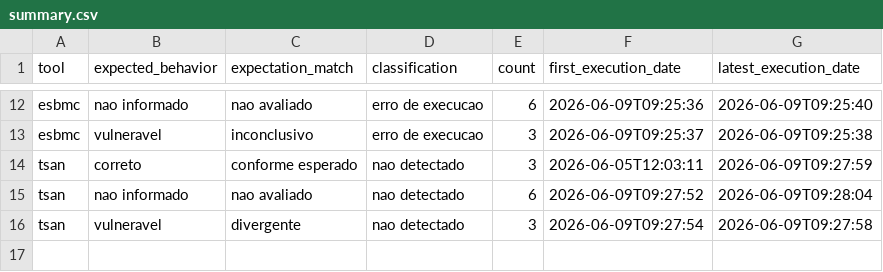
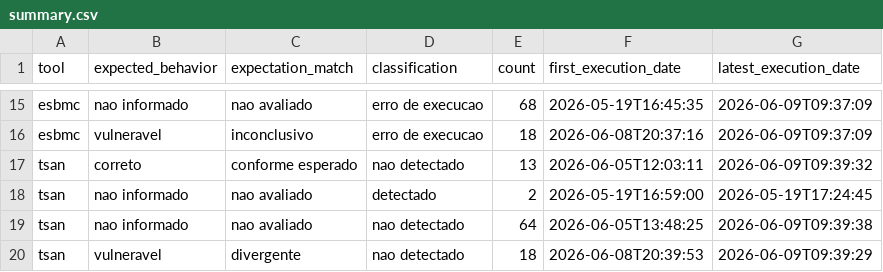
Before and after one commit to EricoBorgonove/vss-concurrency-llm-pipeline, a CSV file: reports/summary.csv, drawn as a sheet; only a part is shown, gaps mark what is left out; addresses are those after the commit; the diff covers the shown part only; the diff names each change by its address in the sheet, - before the commit and + after, or states it on an @@ line.

```diff
--- a/reports/summary.csv
+++ b/reports/summary.csv
-E15 (count): 6
+E15 (count): 68
-F15 (first_execution_date): 2026-06-09T09:25:36
+F15 (first_execution_date): 2026-05-19T16:45:35
-G15 (latest_execution_date): 2026-06-09T09:25:40
+G15 (latest_execution_date): 2026-06-09T09:37:09
-E16 (count): 3
+E16 (count): 18
-F16 (first_execution_date): 2026-06-09T09:25:37
+F16 (first_execution_date): 2026-06-08T20:37:16
-G16 (latest_execution_date): 2026-06-09T09:25:38
+G16 (latest_execution_date): 2026-06-09T09:37:09
-E17 (count): 3
+E17 (count): 13
-G17 (latest_execution_date): 2026-06-09T09:27:59
+G17 (latest_execution_date): 2026-06-09T09:39:32
+row 18: tsan | nao informado | nao avaliado | detectado | 2 | 2026-05-19T16:59:00 | 2026-05-19T17:24:45
-E19 (count): 6
+E19 (count): 64
-F19 (first_execution_date): 2026-06-09T09:27:52
+F19 (first_execution_date): 2026-06-05T13:48:25
-G19 (latest_execution_date): 2026-06-09T09:28:04
+G19 (latest_execution_date): 2026-06-09T09:39:38
-E20 (count): 3
+E20 (count): 18
-F20 (first_execution_date): 2026-06-09T09:27:54
+F20 (first_execution_date): 2026-06-08T20:39:53
-G20 (latest_execution_date): 2026-06-09T09:27:58
+G20 (latest_execution_date): 2026-06-09T09:39:29
```
Also changed, not shown: 3 added rows and 28 edited cells elsewhere in this file, reports/benchmark_metrics.csv, reports/category_metrics.csv, 5 other files.
